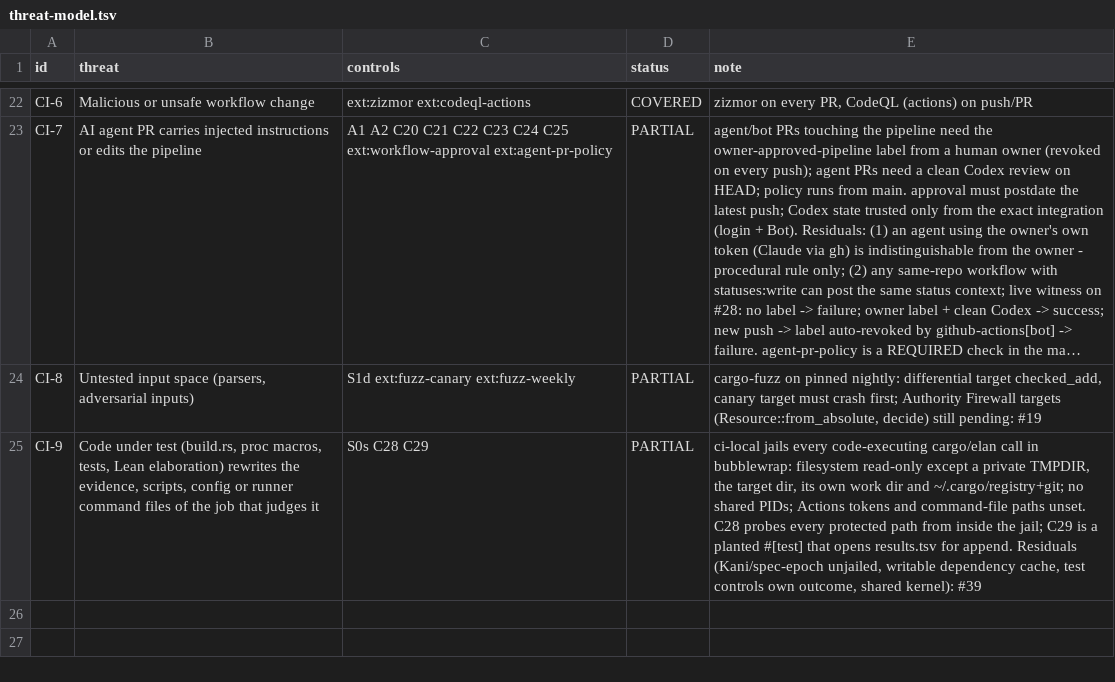
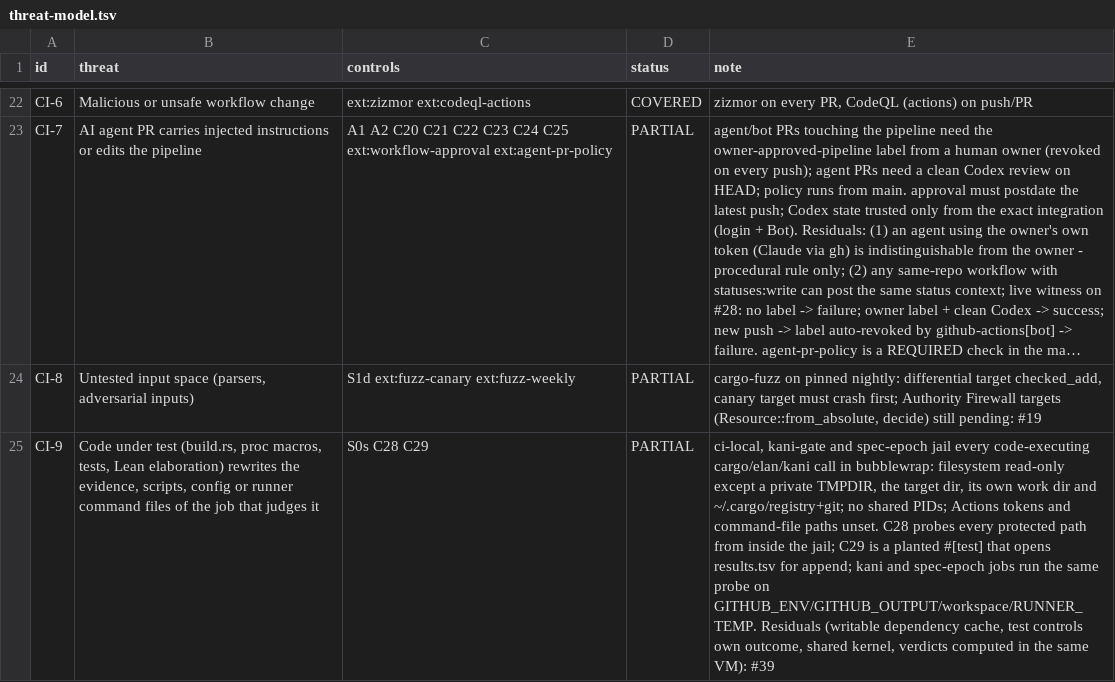
Before and after one commit to Demiurg-AU/rust-cicd-core, a TSV file: threat-model.tsv, drawn as a sheet; only a part is shown, gaps mark what is left out; long unchanged cells end in …; the diff names each change by its address in the sheet, - before the commit and + after, or states it on an @@ line.

```diff
--- a/threat-model.tsv
+++ b/threat-model.tsv
-E25 (note): ci-local jails every code-executing cargo/elan call in bubblewrap: filesystem read-only except a private TMPDIR, the target dir, its own work dir and ~/.cargo/registry+git; no shared PIDs; Actions tokens and command-file paths unset. C28 probes every protected path from inside the jail; C29 is a planted #[test] that opens results.tsv for append. Residuals (Kani/spec-epoch unjailed, writable dependency cache, test controls own outcome, shared kernel): #39
+E25 (note): ci-local, kani-gate and spec-epoch jail every code-executing cargo/elan/kani call in bubblewrap: filesystem read-only except a private TMPDIR, the target dir, its own work dir and ~/.cargo/registry+git; no shared PIDs; Actions tokens and command-file paths unset. C28 probes every protected path from inside the jail; C29 is a planted #[test] that opens results.tsv for append; kani and spec-epoch jobs run the same probe on GITHUB_ENV/GITHUB_OUTPUT/workspace/RUNNER_TEMP. Residuals (writable dependency cache, test controls own outcome, shared kernel, verdicts computed in the same VM): #39
```
Also changed, not shown: spec-epoch-canaries.tsv, 5 other files.
